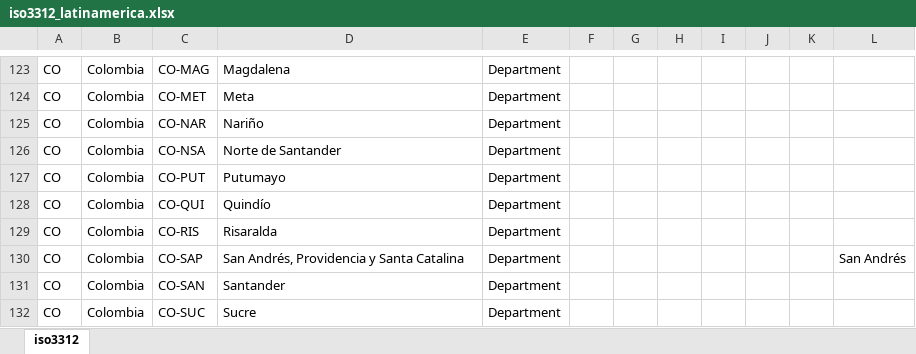
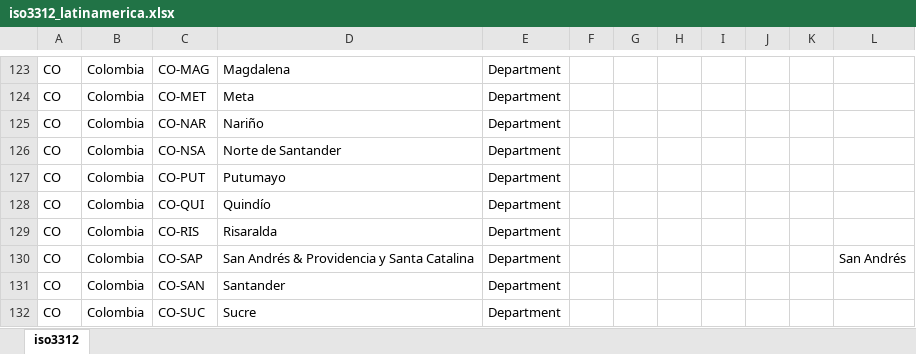
Before and after one commit to DataScienceResearchPeru/covid-19_latinoamerica, an Excel workbook: utils/iso3312_latinamerica.xlsx, sheet iso3312, drawn as a sheet; only a part is shown, gaps mark what is left out; values as stored, in another font and other column widths than the file's, no borders; the diff names each change by its address in the sheet, - before the commit and + after, or states it on an @@ line.

```diff
--- a/utils/iso3312_latinamerica.xlsx (sheet iso3312)
+++ b/utils/iso3312_latinamerica.xlsx (sheet iso3312)
-D130: San Andrés, Providencia y Santa Catalina
+D130: San Andrés & Providencia y Santa Catalina
```
Also changed, not shown: 22 other files.
